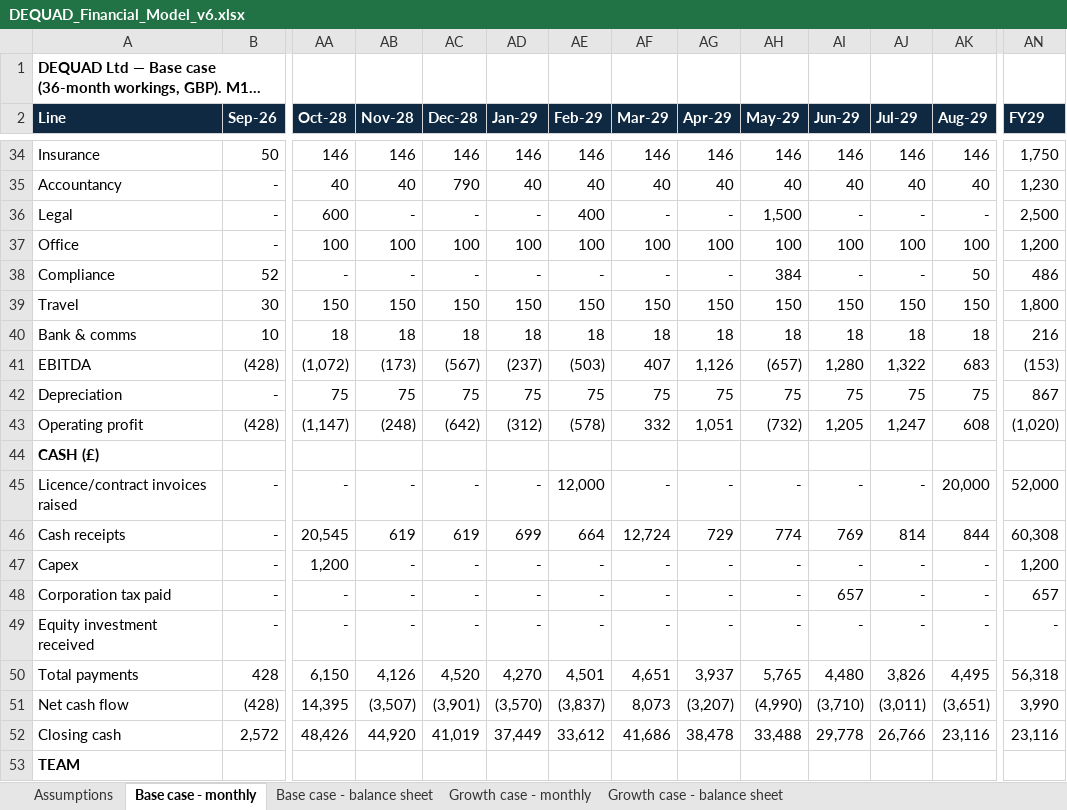
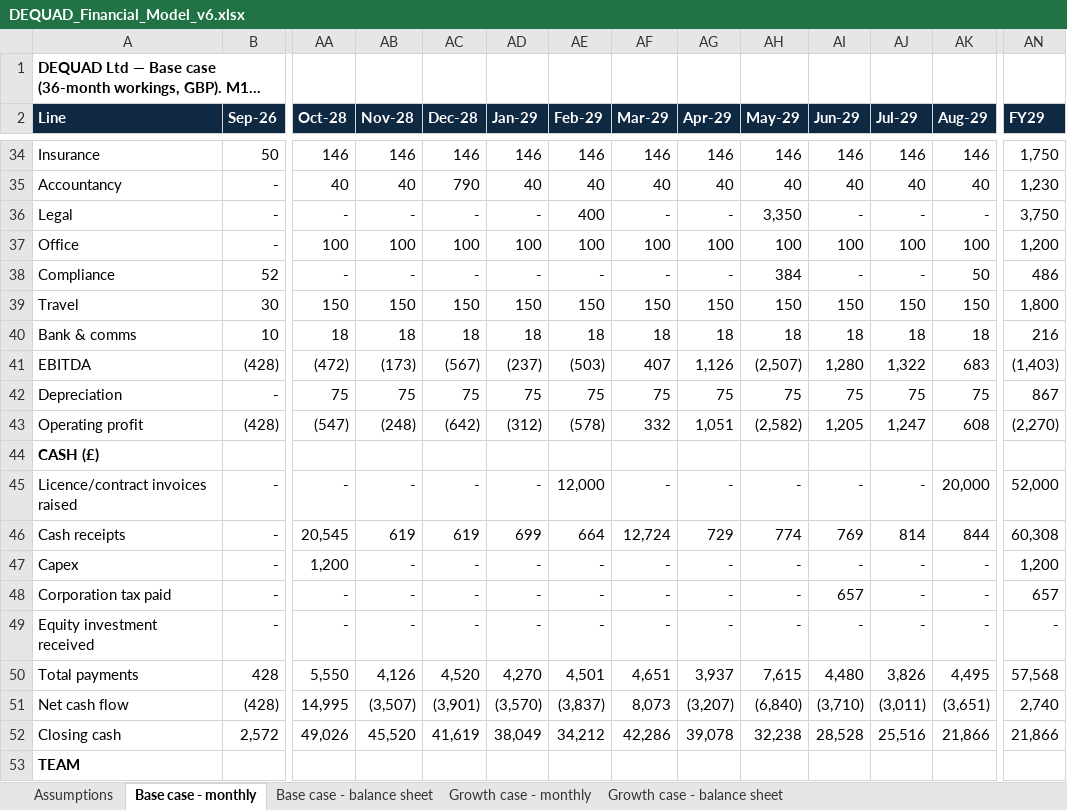
Before and after one commit to youngquad/Dequad-app, an Excel workbook: visa_appendices/DEQUAD_Financial_Model_v6.xlsx, sheet Base case - monthly, drawn as a sheet; only a part is shown, gaps mark what is left out; long unchanged cells end in …; values as stored, in another font and other column widths than the file's, no borders; the diff names each change by its address in the sheet, - before the commit and + after, or states it on an @@ line.

```diff
--- a/visa_appendices/DEQUAD_Financial_Model_v6.xlsx (sheet Base case - monthly)
+++ b/visa_appendices/DEQUAD_Financial_Model_v6.xlsx (sheet Base case - monthly)
-AA36 (Oct-28): 600
+AA36 (Oct-28): -
-AH36 (May-29): 1,500
+AH36 (May-29): 3,350
-AN36 (FY29): 2,500
+AN36 (FY29): 3,750
-AA41 (Oct-28): (1,072)
+AA41 (Oct-28): (472)
-AH41 (May-29): (657)
+AH41 (May-29): (2,507)
-AN41 (FY29): (153)
+AN41 (FY29): (1,403)
-AA43 (Oct-28): (1,147)
+AA43 (Oct-28): (547)
-AH43 (May-29): (732)
+AH43 (May-29): (2,582)
-AN43 (FY29): (1,020)
+AN43 (FY29): (2,270)
-AA50 (Oct-28): 6,150
+AA50 (Oct-28): 5,550
-AH50 (May-29): 5,765
+AH50 (May-29): 7,615
-AN50 (FY29): 56,318
+AN50 (FY29): 57,568
-AA51 (Oct-28): 14,395
+AA51 (Oct-28): 14,995
-AH51 (May-29): (4,990)
+AH51 (May-29): (6,840)
-AN51 (FY29): 3,990
+AN51 (FY29): 2,740
-AA52 (Oct-28): 48,426
+AA52 (Oct-28): 49,026
-AB52 (Nov-28): 44,920
+AB52 (Nov-28): 45,520
-AC52 (Dec-28): 41,019
+AC52 (Dec-28): 41,619
-AD52 (Jan-29): 37,449
+AD52 (Jan-29): 38,049
-AE52 (Feb-29): 33,612
+AE52 (Feb-29): 34,212
-AF52 (Mar-29): 41,686
+AF52 (Mar-29): 42,286
-AG52 (Apr-29): 38,478
+AG52 (Apr-29): 39,078
-AH52 (May-29): 33,488
+AH52 (May-29): 32,238
-AI52 (Jun-29): 29,778
+AI52 (Jun-29): 28,528
-AJ52 (Jul-29): 26,766
+AJ52 (Jul-29): 25,516
-AK52 (Aug-29): 23,116
+AK52 (Aug-29): 21,866
-AN52 (FY29): 23,116
+AN52 (FY29): 21,866
```
Also changed, not shown: sheet Growth case - monthly, sheet Base case - balance sheet, sheet Growth case - balance sheet, 6 other files.
